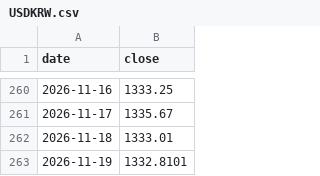
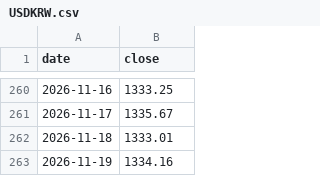
Before and after one commit to Junghyerim0818/moneyblog, a CSV file: tools/data/market/USDKRW.csv, drawn as a sheet; only a part is shown, gaps mark what is left out.

```diff
--- a/tools/data/market/USDKRW.csv
+++ b/tools/data/market/USDKRW.csv
@@ -262,2 +262,2 @@ date,close
 2026-11-18,1333.01
-2026-11-19,1332.8101
+2026-11-19,1334.16
```
Also changed, not shown: tools/data/market/DOW.csv, tools/data/market/DXY.csv, 5 other files.
